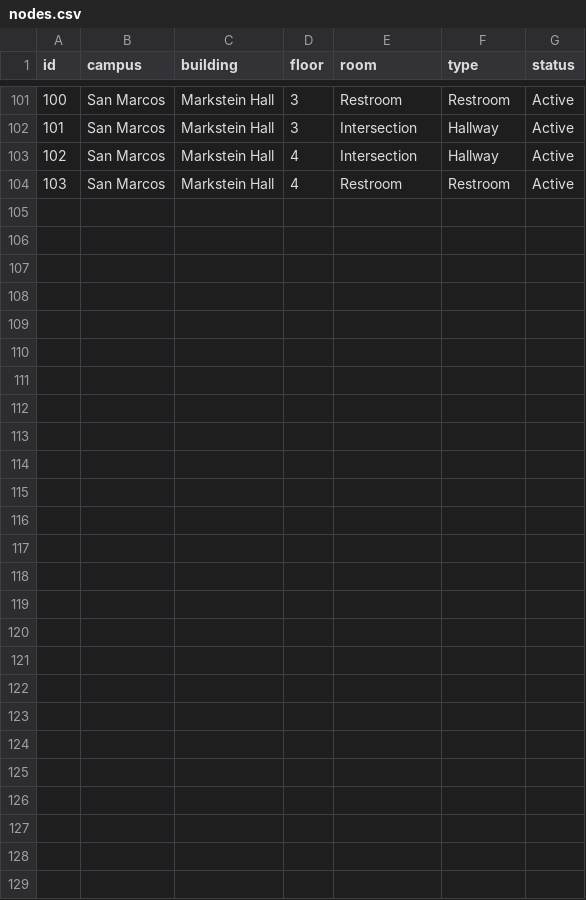
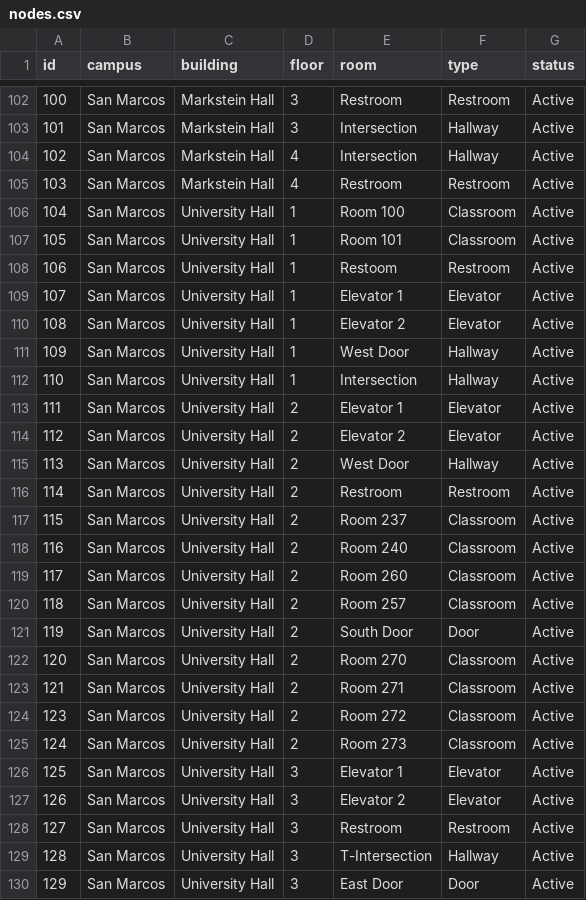
Before and after one commit to cs370-group9/cougar-maps, a CSV file: resources/nodes.csv, drawn as a sheet; only a part is shown, gaps mark what is left out; the diff covers the shown part only.

Commit message:
Added University Hall

```diff
--- a/resources/nodes.csv
+++ b/resources/nodes.csv
@@ -104 +105,26 @@
 103,San Marcos,Markstein Hall,4,Restroom,Restroom,Active
+104,San Marcos,University Hall,1,Room 100,Classroom,Active
+105,San Marcos,University Hall,1,Room 101,Classroom,Active
+106,San Marcos,University Hall,1,Restoom,Restroom,Active
+107,San Marcos,University Hall,1,Elevator 1,Elevator,Active
+108,San Marcos,University Hall,1,Elevator 2,Elevator,Active
+109,San Marcos,University Hall,1,West Door,Hallway,Active
+110,San Marcos,University Hall,1,Intersection,Hallway,Active
+111,San Marcos,University Hall,2,Elevator 1,Elevator,Active
+112,San Marcos,University Hall,2,Elevator 2,Elevator,Active
+113,San Marcos,University Hall,2,West Door,Hallway,Active
+114,San Marcos,University Hall,2,Restroom,Restroom,Active
+115,San Marcos,University Hall,2,Room 237,Classroom,Active
+116,San Marcos,University Hall,2,Room 240,Classroom,Active
+117,San Marcos,University Hall,2,Room 260,Classroom,Active
+118,San Marcos,University Hall,2,Room 257,Classroom,Active
+119,San Marcos,University Hall,2,South Door,Door,Active
+120,San Marcos,University Hall,2,Room 270,Classroom,Active
+121,San Marcos,University Hall,2,Room 271,Classroom,Active
+123,San Marcos,University Hall,2,Room 272,Classroom,Active
+124,San Marcos,University Hall,2,Room 273,Classroom,Active
+125,San Marcos,University Hall,3,Elevator 1,Elevator,Active
+126,San Marcos,University Hall,3,Elevator 2,Elevator,Active
+127,San Marcos,University Hall,3,Restroom,Restroom,Active
+128,San Marcos,University Hall,3,T-Intersection,Hallway,Active
+129,San Marcos,University Hall,3,East Door,Door,Active
```
Also changed, not shown: 1 added row elsewhere in this file, resources/elevators.csv, 1 other file.
